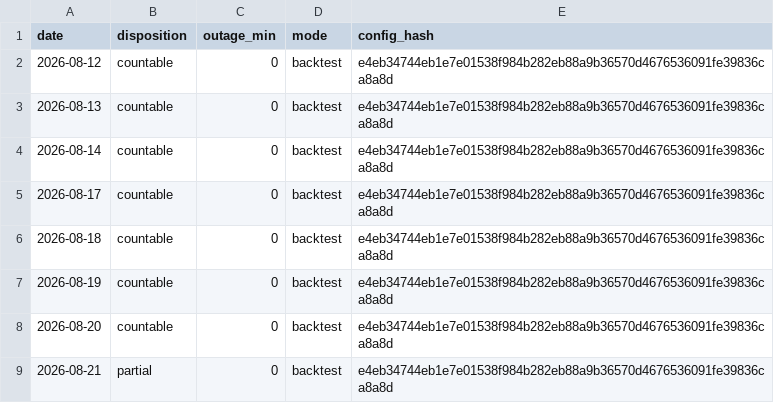
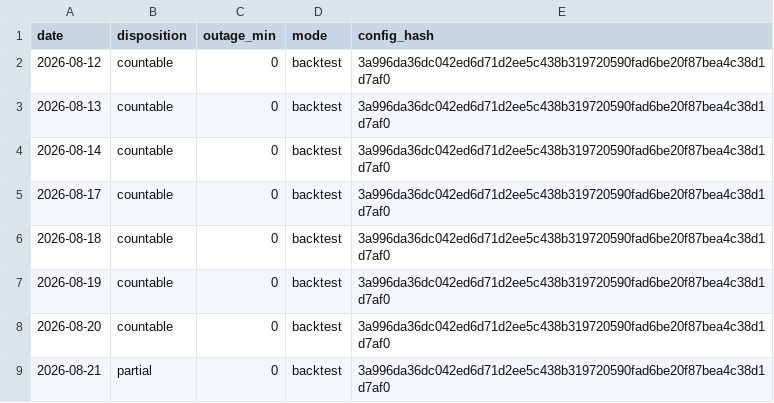
Before and after one commit to dgrissen2/delta_bomb, a CSV file: docs/replay/hiro/sessions_backtest.csv, drawn as a sheet.

```diff
--- a/docs/replay/hiro/sessions_backtest.csv
+++ b/docs/replay/hiro/sessions_backtest.csv
@@ -1,9 +1,9 @@
 date,disposition,outage_min,mode,config_hash
-2026-08-12,countable,0,backtest,e4eb34744eb1e7e01538f984b282eb88a9b36570d4676536091fe39836ca8a8d
-2026-08-13,countable,0,backtest,e4eb34744eb1e7e01538f984b282eb88a9b36570d4676536091fe39836ca8a8d
-2026-08-14,countable,0,backtest,e4eb34744eb1e7e01538f984b282eb88a9b36570d4676536091fe39836ca8a8d
-2026-08-17,countable,0,backtest,e4eb34744eb1e7e01538f984b282eb88a9b36570d4676536091fe39836ca8a8d
-2026-08-18,countable,0,backtest,e4eb34744eb1e7e01538f984b282eb88a9b36570d4676536091fe39836ca8a8d
-2026-08-19,countable,0,backtest,e4eb34744eb1e7e01538f984b282eb88a9b36570d4676536091fe39836ca8a8d
-2026-08-20,countable,0,backtest,e4eb34744eb1e7e01538f984b282eb88a9b36570d4676536091fe39836ca8a8d
-2026-08-21,partial,0,backtest,e4eb34744eb1e7e01538f984b282eb88a9b36570d4676536091fe39836ca8a8d
+2026-08-12,countable,0,backtest,3a996da36dc042ed6d71d2ee5c438b319720590fad6be20f87bea4c38d1d7af0
+2026-08-13,countable,0,backtest,3a996da36dc042ed6d71d2ee5c438b319720590fad6be20f87bea4c38d1d7af0
+2026-08-14,countable,0,backtest,3a996da36dc042ed6d71d2ee5c438b319720590fad6be20f87bea4c38d1d7af0
+2026-08-17,countable,0,backtest,3a996da36dc042ed6d71d2ee5c438b319720590fad6be20f87bea4c38d1d7af0
+2026-08-18,countable,0,backtest,3a996da36dc042ed6d71d2ee5c438b319720590fad6be20f87bea4c38d1d7af0
+2026-08-19,countable,0,backtest,3a996da36dc042ed6d71d2ee5c438b319720590fad6be20f87bea4c38d1d7af0
+2026-08-20,countable,0,backtest,3a996da36dc042ed6d71d2ee5c438b319720590fad6be20f87bea4c38d1d7af0
+2026-08-21,partial,0,backtest,3a996da36dc042ed6d71d2ee5c438b319720590fad6be20f87bea4c38d1d7af0
```
Also changed, not shown: docs/replay/hiro/scorecard_rehearsal/stage2_entries.csv, docs/replay/hiro/scorecard_rehearsal/stage3_qualify.csv, 11 other files.
